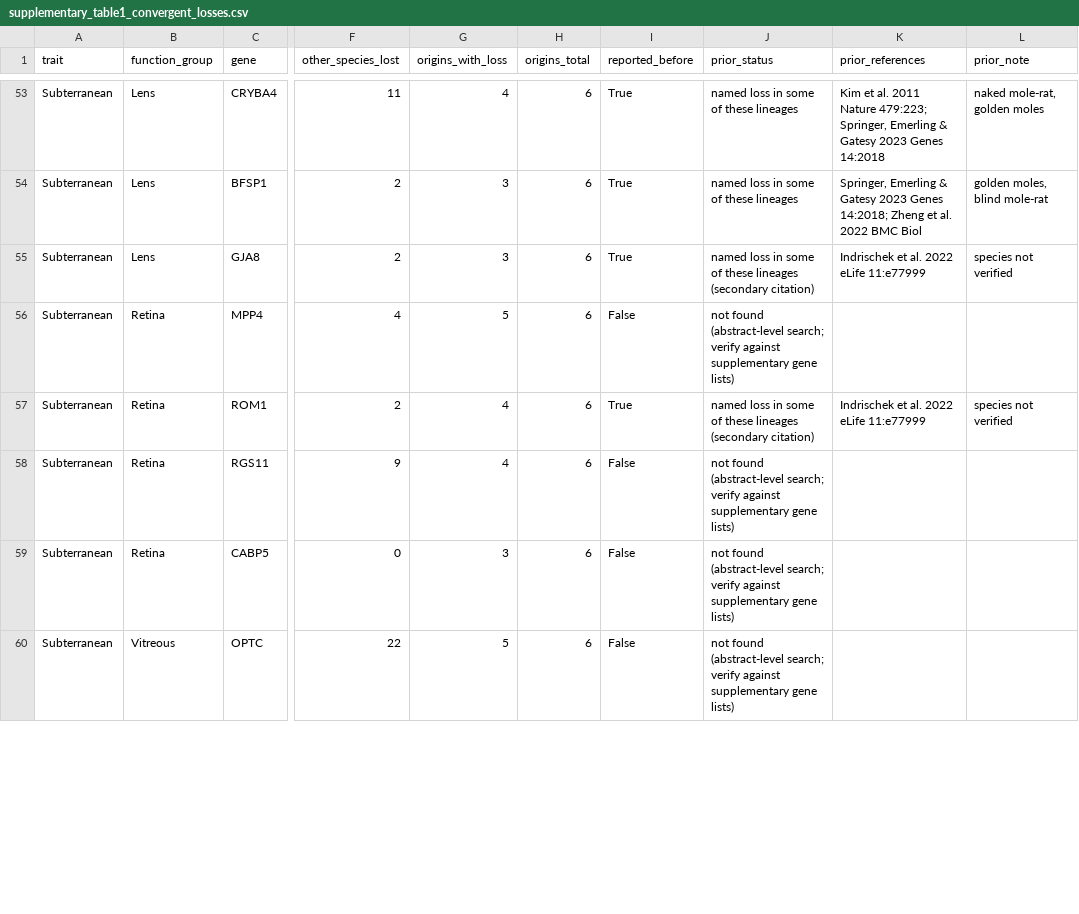
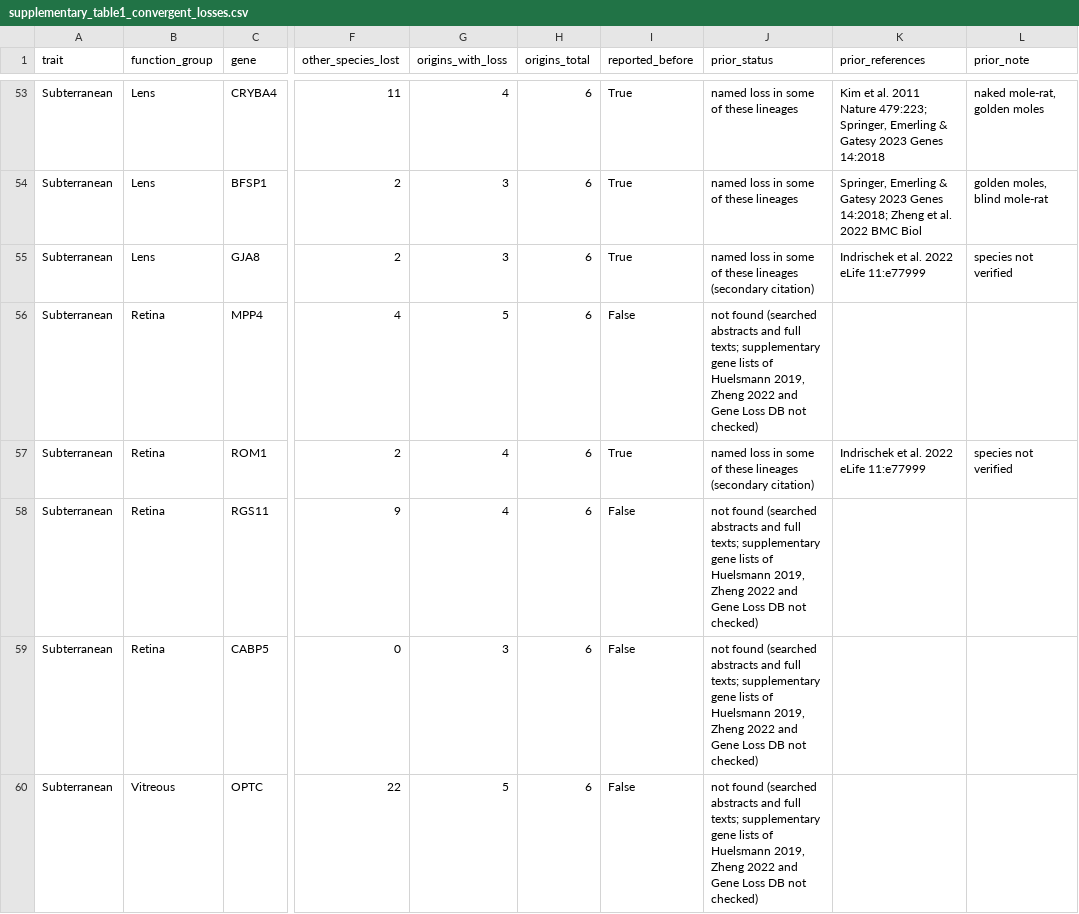
Before and after one commit to devbioinfo/Trait_github, a CSV file: results/extra/supplementary_table1_convergent_losses.csv, drawn as a sheet; only a part is shown, gaps mark what is left out; the diff covers the shown part only; the diff names each change by its address in the sheet, - before the commit and + after, or states it on an @@ line.

```diff
--- a/results/extra/supplementary_table1_convergent_losses.csv
+++ b/results/extra/supplementary_table1_convergent_losses.csv
-J56 (prior_status): not found (abstract-level search; verify against supplementary gene lists)
+J56 (prior_status): not found (searched abstracts and full texts; supplementary gene lists of Huelsmann 2019, Zheng 2022 and Gene Loss DB not checked)
-J58:J60 (prior_status): not found (abstract-level search; verify against supplementary gene lists)
+J58:J60 (prior_status): not found (searched abstracts and full texts; supplementary gene lists of Huelsmann 2019, Zheng 2022 and Gene Loss DB not checked)
```
Also changed, not shown: 50 edited cells elsewhere in this file.
